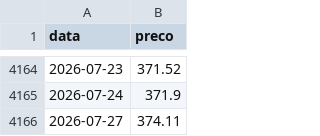
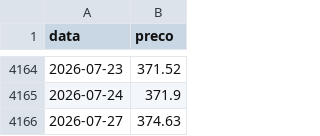
Before and after one commit to mickemanella-web/Ouro-tracker, a CSV file: precos_ouro.csv, drawn as a sheet; only a part is shown, gaps mark what is left out.

Commit message:
Atualiza preços do ouro

```diff
--- a/precos_ouro.csv
+++ b/precos_ouro.csv
@@ -4165,2 +4165,2 @@ data,preco
 2026-07-24,371.9
-2026-07-27,374.11
+2026-07-27,374.63
```
